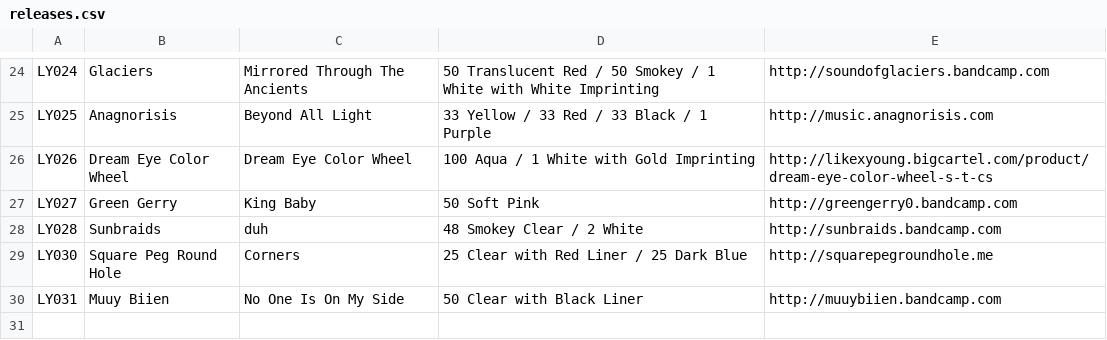
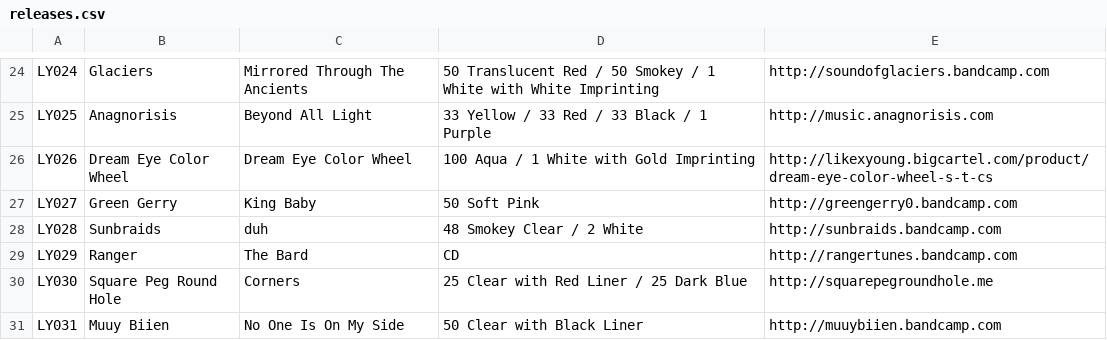
Before and after one commit to jessesquires/likeyoungrecords, a CSV file: bootstrap-photo-grid/releases.csv, drawn as a sheet; only a part is shown, gaps mark what is left out; the diff names each change by its address in the sheet, - before the commit and + after, or states it on an @@ line.

Commit message:
LYR 29 - Ranger, The Bard

```diff
--- a/bootstrap-photo-grid/releases.csv
+++ b/bootstrap-photo-grid/releases.csv
+row 29: LY029 | Ranger | The Bard | CD | http://rangertunes.bandcamp.com
```
Also changed, not shown: 2 other files.
